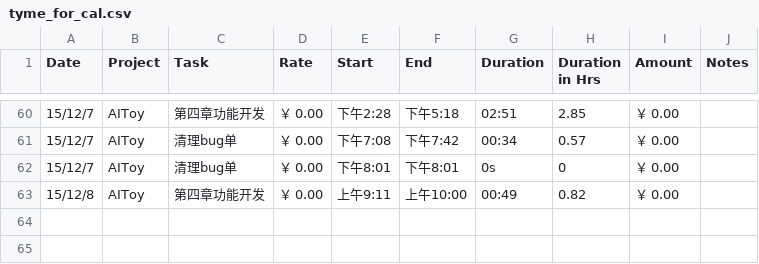
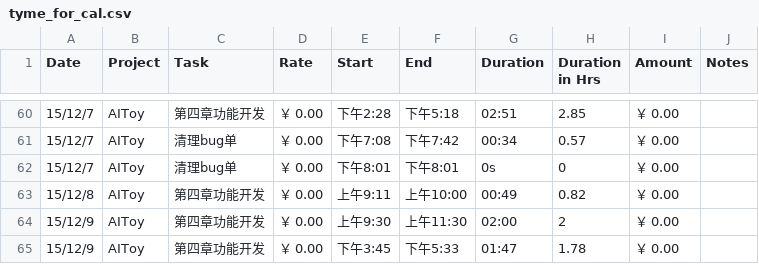
Before and after one commit to fonzieyang/fonzieyang.github.com, a CSV file: ical/tyme_for_cal.csv, drawn as a sheet; only a part is shown, gaps mark what is left out.

```diff
--- a/ical/tyme_for_cal.csv
+++ b/ical/tyme_for_cal.csv
@@ -63 +63,3 @@ Date,Project,Task,Rate,Start,End,Duration,Duration in Hrs,Amount,Notes
 15/12/8,AIToy,第四章功能开发,￥ 0.00,上午9:11,上午10:00,00:49,0.82,￥ 0.00,
+15/12/9,AIToy,第四章功能开发,￥ 0.00,上午9:30,上午11:30,02:00,2,￥ 0.00,
+15/12/9,AIToy,第四章功能开发,￥ 0.00,下午3:45,下午5:33,01:47,1.78,￥ 0.00,
```
Also changed, not shown: 2 other files.
